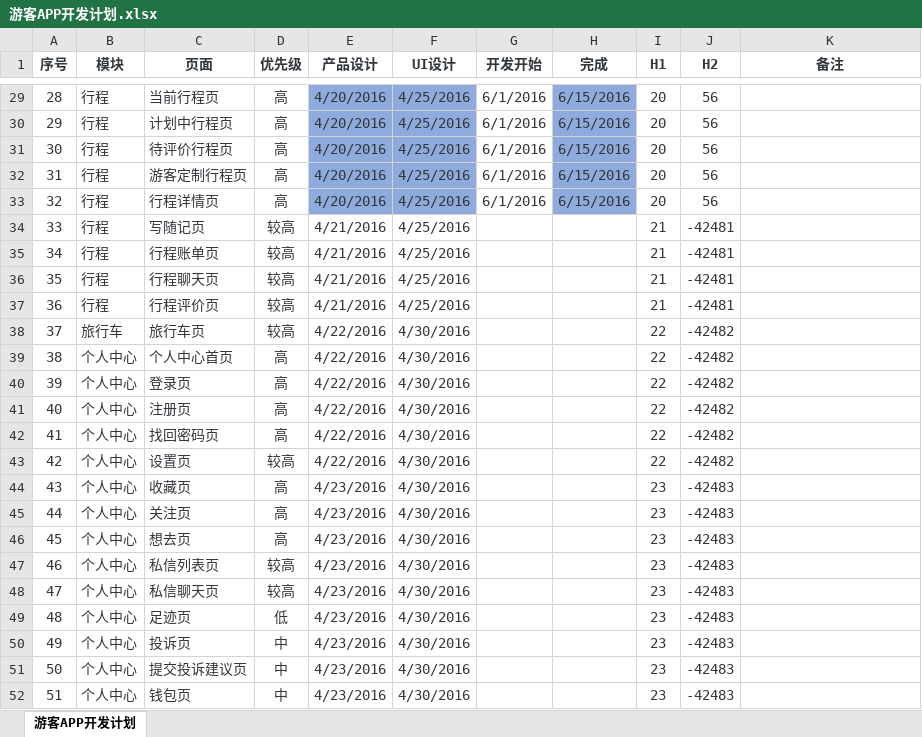
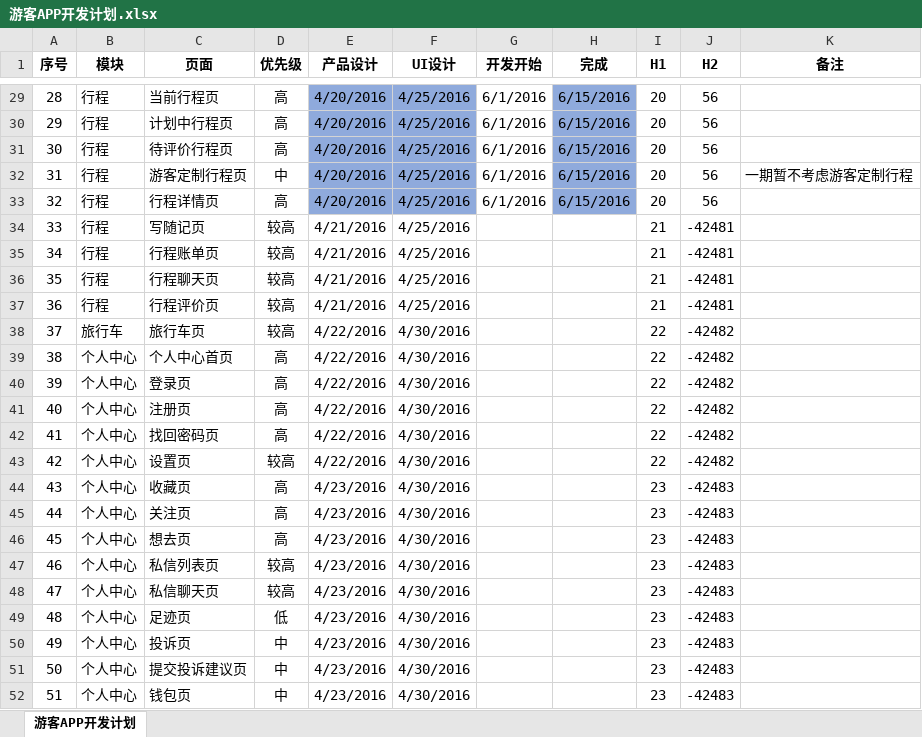
Before and after one commit to Yourtour/yt, an Excel workbook: yourtour/documents/游客APP开发计划.xlsx, sheet 游客APP开发计划, drawn as a sheet; only a part is shown, gaps mark what is left out; values as stored, in another font and other column widths than the file's, no borders; charts and pictures not drawn; the diff covers the shown part only; the diff names each change by its address in the sheet, - before the commit and + after, or states it on an @@ line.

```diff
--- a/yourtour/documents/游客APP开发计划.xlsx (sheet 游客APP开发计划)
+++ b/yourtour/documents/游客APP开发计划.xlsx (sheet 游客APP开发计划)
-A1:K1 text colour: #31363B
+A1:K1 text colour: black
-A29:J33 text colour: #31363B
+A29:J33 text colour: black
-D32 (优先级): 高
+D32 (优先级): 中
-K32 (备注): (empty)
+K32 (备注): 一期暂不考虑游客定制行程
-A34:F52 text colour: #31363B
+A34:F52 text colour: black
-I34:J52 text colour: #31363B
+I34:J52 text colour: black
```
Also changed, not shown: 8 edited cells and cell formats elsewhere in this sheet, charts or pictures, 54 other files.
